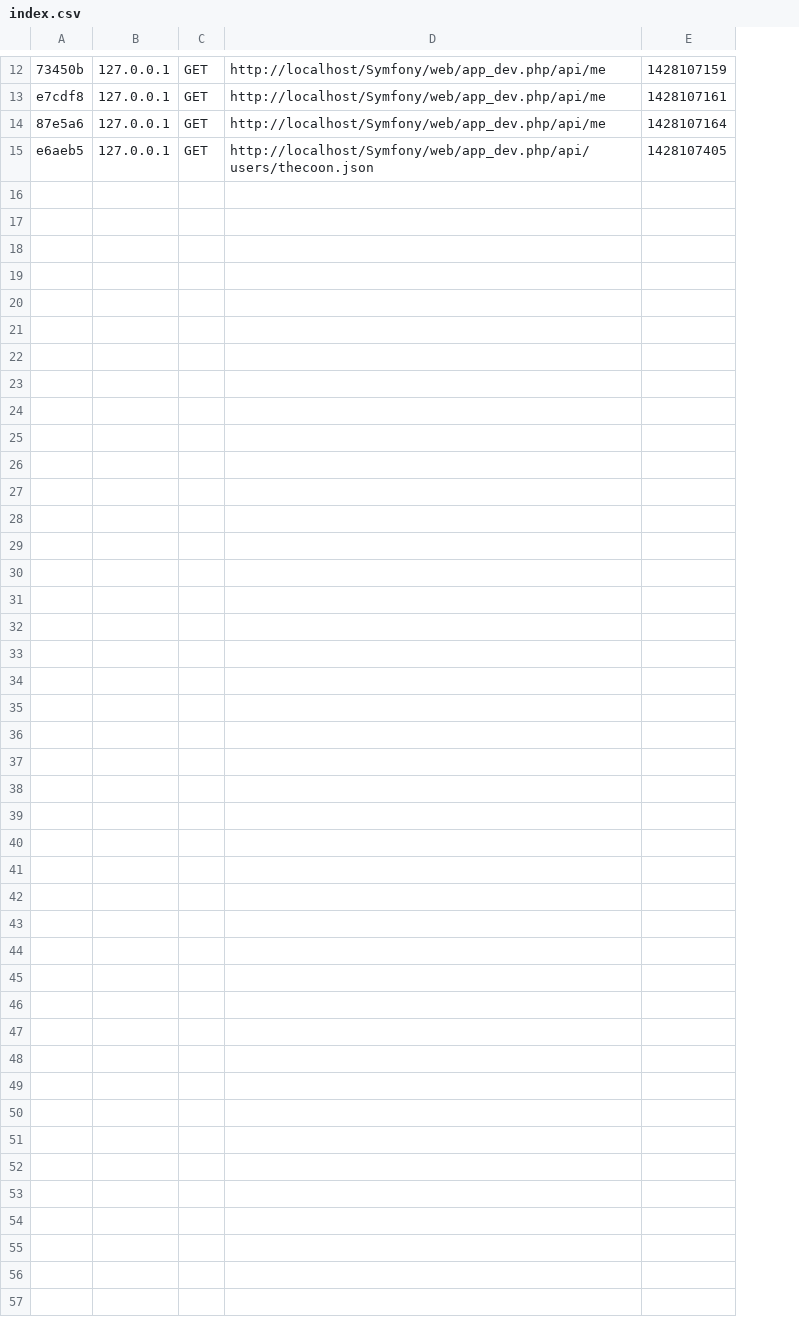
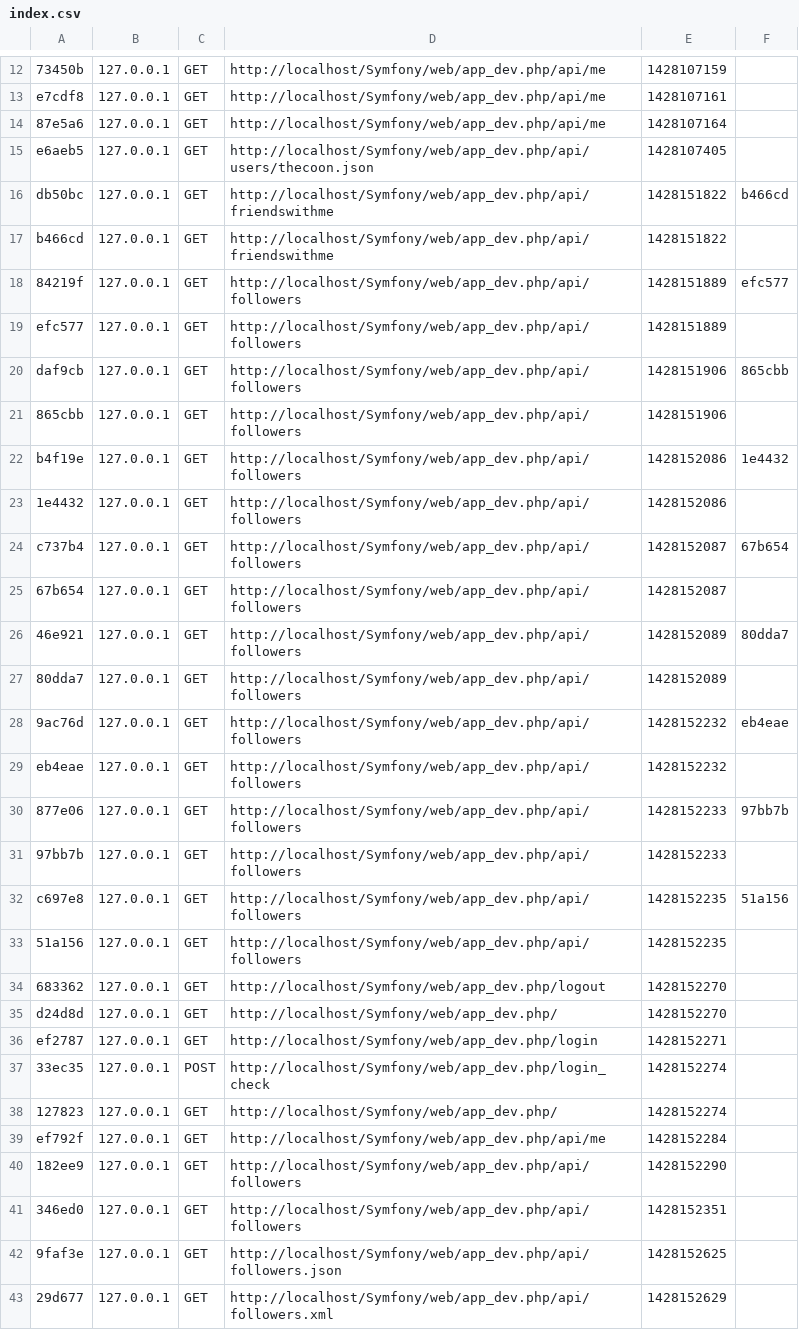
Before and after one commit to thecoons/thecoontube, a CSV file: app/cache/dev/profiler/index.csv, drawn as a sheet; only a part is shown, gaps mark what is left out; the diff names each change by its address in the sheet, - before the commit and + after, or states it on an @@ line.

Commit message:
Api Followers

```diff
--- a/app/cache/dev/profiler/index.csv
+++ b/app/cache/dev/profiler/index.csv
+column F, empty
+row 16: db50bc | 127.0.0.1 | GET | http://localhost/Symfony/web/app_dev.php/api/friendswithme | 1428151822 | b466cd
+row 17: b466cd | 127.0.0.1 | GET | http://localhost/Symfony/web/app_dev.php/api/friendswithme | 1428151822
+row 18: 84219f | 127.0.0.1 | GET | http://localhost/Symfony/web/app_dev.php/api/followers | 1428151889 | efc577
+row 19: efc577 | 127.0.0.1 | GET | http://localhost/Symfony/web/app_dev.php/api/followers | 1428151889
+row 20: daf9cb | 127.0.0.1 | GET | http://localhost/Symfony/web/app_dev.php/api/followers | 1428151906 | 865cbb
+row 21: 865cbb | 127.0.0.1 | GET | http://localhost/Symfony/web/app_dev.php/api/followers | 1428151906
+row 22: b4f19e | 127.0.0.1 | GET | http://localhost/Symfony/web/app_dev.php/api/followers | 1428152086 | 1e4432
+row 23: 1e4432 | 127.0.0.1 | GET | http://localhost/Symfony/web/app_dev.php/api/followers | 1428152086
+row 24: c737b4 | 127.0.0.1 | GET | http://localhost/Symfony/web/app_dev.php/api/followers | 1428152087 | 67b654
+row 25: 67b654 | 127.0.0.1 | GET | http://localhost/Symfony/web/app_dev.php/api/followers | 1428152087
+row 26: 46e921 | 127.0.0.1 | GET | http://localhost/Symfony/web/app_dev.php/api/followers | 1428152089 | 80dda7
+row 27: 80dda7 | 127.0.0.1 | GET | http://localhost/Symfony/web/app_dev.php/api/followers | 1428152089
+row 28: 9ac76d | 127.0.0.1 | GET | http://localhost/Symfony/web/app_dev.php/api/followers | 1428152232 | eb4eae
+row 29: eb4eae | 127.0.0.1 | GET | http://localhost/Symfony/web/app_dev.php/api/followers | 1428152232
+row 30: 877e06 | 127.0.0.1 | GET | http://localhost/Symfony/web/app_dev.php/api/followers | 1428152233 | 97bb7b
+row 31: 97bb7b | 127.0.0.1 | GET | http://localhost/Symfony/web/app_dev.php/api/followers | 1428152233
+row 32: c697e8 | 127.0.0.1 | GET | http://localhost/Symfony/web/app_dev.php/api/followers | 1428152235 | 51a156
+row 33: 51a156 | 127.0.0.1 | GET | http://localhost/Symfony/web/app_dev.php/api/followers | 1428152235
+row 34: 683362 | 127.0.0.1 | GET | http://localhost/Symfony/web/app_dev.php/logout | 1428152270
+row 35: d24d8d | 127.0.0.1 | GET | http://localhost/Symfony/web/app_dev.php/ | 1428152270
+row 36: ef2787 | 127.0.0.1 | GET | http://localhost/Symfony/web/app_dev.php/login | 1428152271
+row 37: 33ec35 | 127.0.0.1 | POST | http://localhost/Symfony/web/app_dev.php/login_check | 1428152274
+row 38: 127823 | 127.0.0.1 | GET | http://localhost/Symfony/web/app_dev.php/ | 1428152274
+row 39: ef792f | 127.0.0.1 | GET | http://localhost/Symfony/web/app_dev.php/api/me | 1428152284
+row 40: 182ee9 | 127.0.0.1 | GET | http://localhost/Symfony/web/app_dev.php/api/followers | 1428152290
+row 41: 346ed0 | 127.0.0.1 | GET | http://localhost/Symfony/web/app_dev.php/api/followers | 1428152351
+row 42: 9faf3e | 127.0.0.1 | GET | http://localhost/Symfony/web/app_dev.php/api/followers.json | 1428152625
+row 43: 29d677 | 127.0.0.1 | GET | http://localhost/Symfony/web/app_dev.php/api/followers.xml | 1428152629
```
Also changed, not shown: 53 other files.
